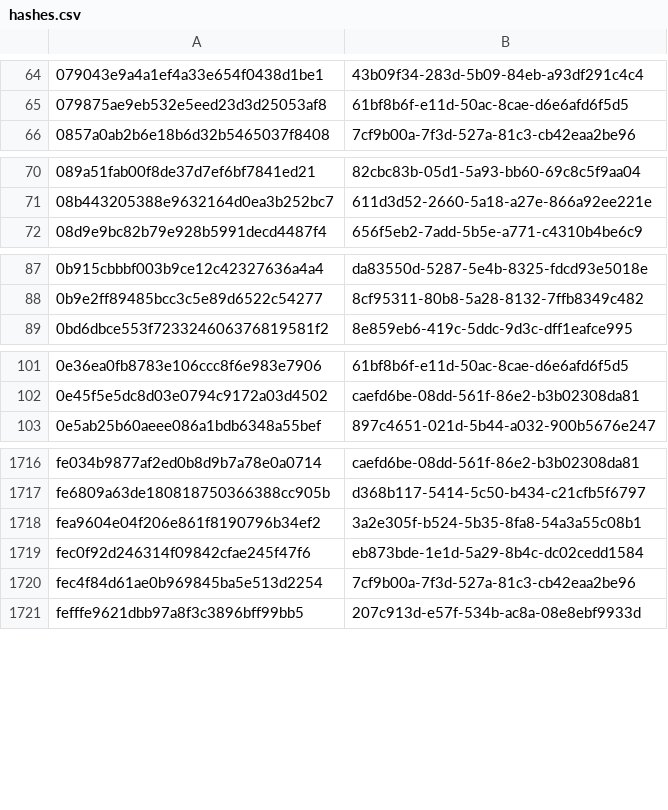
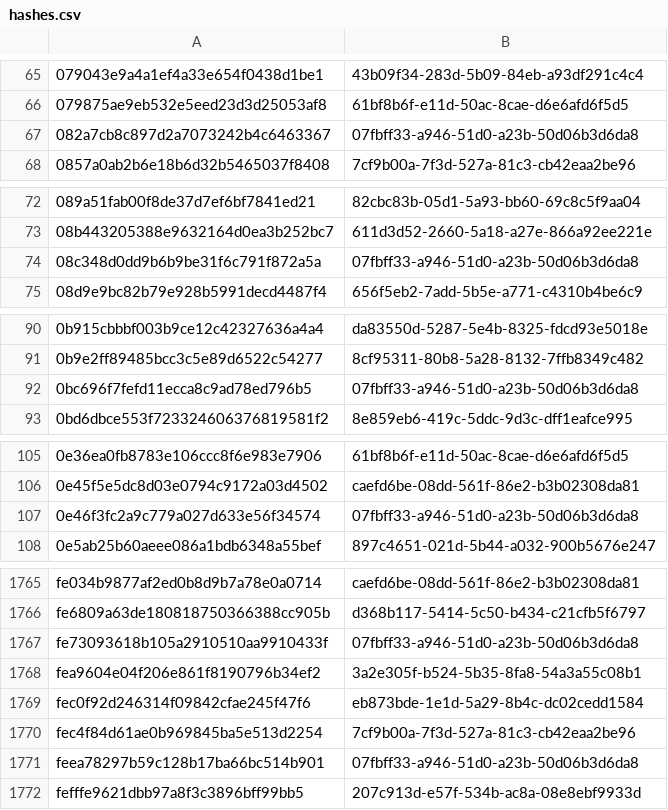
Before and after one commit to PixelatedContinuum/Threat-Intel-Reports, a CSV file: feeds/misp/hashes.csv, drawn as a sheet; only a part is shown, gaps mark what is left out; the diff covers the shown part only.

```diff
--- a/feeds/misp/hashes.csv
+++ b/feeds/misp/hashes.csv
@@ -65,2 +66,3 @@
 079875ae9eb532e5eed23d3d25053af8,61bf8b6f-e11d-50ac-8cae-d6e6afd6f5d5
+082a7cb8c897d2a7073242b4c6463367,07fbff33-a946-51d0-a23b-50d06b3d6da8
 0857a0ab2b6e18b6d32b5465037f8408,7cf9b00a-7f3d-527a-81c3-cb42eaa2be96
@@ -71,2 +73,3 @@
 08b443205388e9632164d0ea3b252bc7,611d3d52-2660-5a18-a27e-866a92ee221e
+08c348d0dd9b6b9be31f6c791f872a5a,07fbff33-a946-51d0-a23b-50d06b3d6da8
 08d9e9bc82b79e928b5991decd4487f4,656f5eb2-7add-5b5e-a771-c4310b4be6c9
@@ -88,2 +91,3 @@
 0b9e2ff89485bcc3c5e89d6522c54277,8cf95311-80b8-5a28-8132-7ffb8349c482
+0bc696f7fefd11ecca8c9ad78ed796b5,07fbff33-a946-51d0-a23b-50d06b3d6da8
 0bd6dbce553f723324606376819581f2,8e859eb6-419c-5ddc-9d3c-dff1eafce995
@@ -102,2 +106,3 @@
 0e45f5e5dc8d03e0794c9172a03d4502,caefd6be-08dd-561f-86e2-b3b02308da81
+0e46f3fc2a9c779a027d633e56f34574,07fbff33-a946-51d0-a23b-50d06b3d6da8
 0e5ab25b60aeee086a1bdb6348a55bef,897c4651-021d-5b44-a032-900b5676e247
@@ -1717,2 +1766,3 @@ fe034b9877af2ed0b8d9b7a78e0a0714,caefd6be-08dd-561f-86e2-b3b02308da81
 fe6809a63de180818750366388cc905b,d368b117-5414-5c50-b434-c21cfb5f6797
+fe73093618b105a2910510aa9910433f,07fbff33-a946-51d0-a23b-50d06b3d6da8
 fea9604e04f206e861f8190796b34ef2,3a2e305f-b524-5b35-8fa8-54a3a55c08b1
@@ -1720,2 +1770,3 @@ fec0f92d246314f09842cfae245f47f6,eb873bde-1e1d-5a29-8b4c-dc02cedd1584
 fec4f84d61ae0b969845ba5e513d2254,7cf9b00a-7f3d-527a-81c3-cb42eaa2be96
+feea78297b59c128b17ba66bc514b901,07fbff33-a946-51d0-a23b-50d06b3d6da8
 fefffe9621dbb97a8f3c3896bff99bb5,207c913d-e57f-534b-ac8a-08e8ebf9933d
```
Also changed, not shown: 45 added rows elsewhere in this file, 22 other files.
